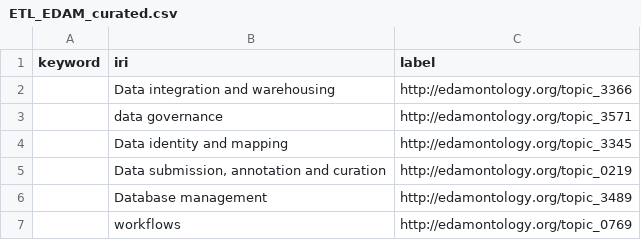
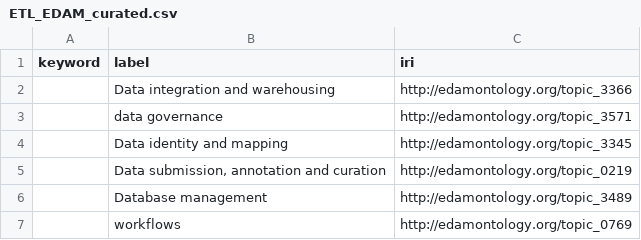
Before and after one commit to FAIRplus/WP3_FAIR_tooling, a CSV file: tool_discovery/keywords/ETL_EDAM_curated.csv, drawn as a sheet; only a part is shown.

Commit message:
Update ETL_EDAM_curated.csv

```diff
--- a/tool_discovery/keywords/ETL_EDAM_curated.csv
+++ b/tool_discovery/keywords/ETL_EDAM_curated.csv
@@ -1,2 +1,2 @@
-keyword,iri,label
+keyword,label,iri
 ,Data integration and warehousing,http://edamontology.org/topic_3366
```
